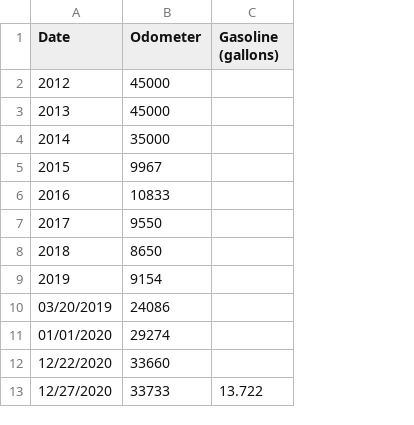
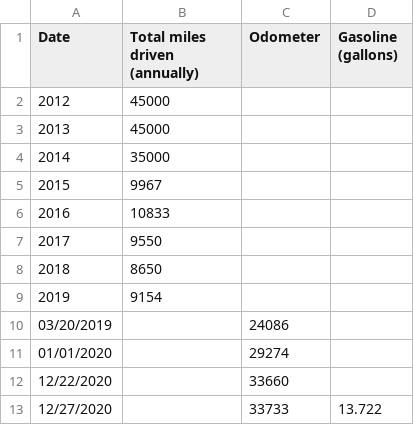
Before and after one commit to markoleszczak/markoleszczak.com, a CSV file: data/transportation-drive.csv, drawn as a sheet; addresses are those after the commit; the diff names each change by its address in the sheet, - before the commit and + after, or states it on an @@ line.

Commit message:
Update transportation-drive.csv

```diff
--- a/data/transportation-drive.csv
+++ b/data/transportation-drive.csv
+column B (Total miles driven (annually)), rows 2-9: 45000 | 45000 | 35000 | 9967 | 10833 | 9550 | 8650 | 9154
-C2:C3 (Odometer): 45000
+C2:C3 (Odometer): (empty)
-C4 (Odometer): 35000
+C4 (Odometer): (empty)
-C5 (Odometer): 9967
+C5 (Odometer): (empty)
-C6 (Odometer): 10833
+C6 (Odometer): (empty)
-C7 (Odometer): 9550
+C7 (Odometer): (empty)
-C8 (Odometer): 8650
+C8 (Odometer): (empty)
-C9 (Odometer): 9154
+C9 (Odometer): (empty)
```
